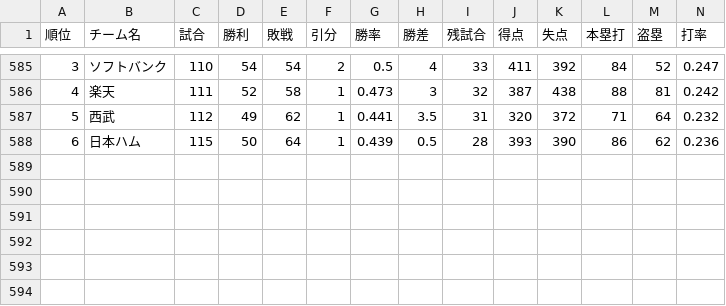
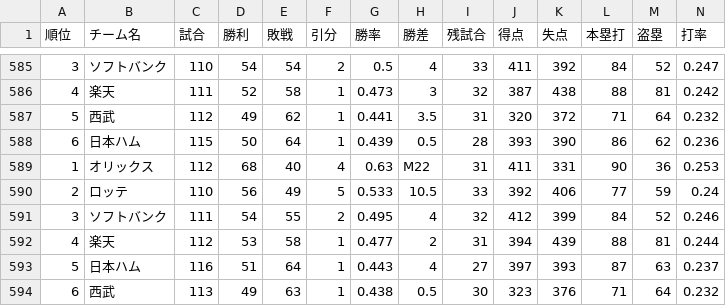
Before and after one commit to Satoshi-Sh/baseball-git-scraper, a CSV file: data/pacific.csv, drawn as a sheet; only a part is shown, gaps mark what is left out; rows hold the shown columns only; the diff names each change by its address in the sheet, - before the commit and + after, or states it on an @@ line.

```diff
--- a/data/pacific.csv
+++ b/data/pacific.csv
+row 589: 1 | オリックス | 112 | 68 | 40 | 4 | 0.63 | M22 | 31 | 411 | 331 | 90 | 36 | 0.253
+row 590: 2 | ロッテ | 110 | 56 | 49 | 5 | 0.533 | 10.5 | 33 | 392 | 406 | 77 | 59 | 0.24
+row 591: 3 | ソフトバンク | 111 | 54 | 55 | 2 | 0.495 | 4 | 32 | 412 | 399 | 84 | 52 | 0.246
+row 592: 4 | 楽天 | 112 | 53 | 58 | 1 | 0.477 | 2 | 31 | 394 | 439 | 88 | 81 | 0.244
+row 593: 5 | 日本ハム | 116 | 51 | 64 | 1 | 0.443 | 4 | 27 | 397 | 393 | 87 | 63 | 0.237
+row 594: 6 | 西武 | 113 | 49 | 63 | 1 | 0.438 | 0.5 | 30 | 323 | 376 | 71 | 64 | 0.232
```
